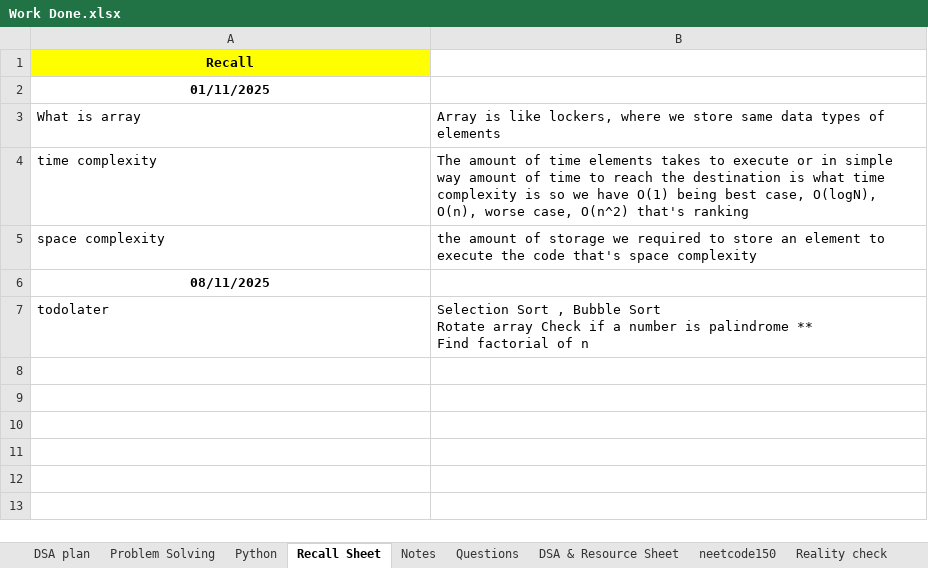
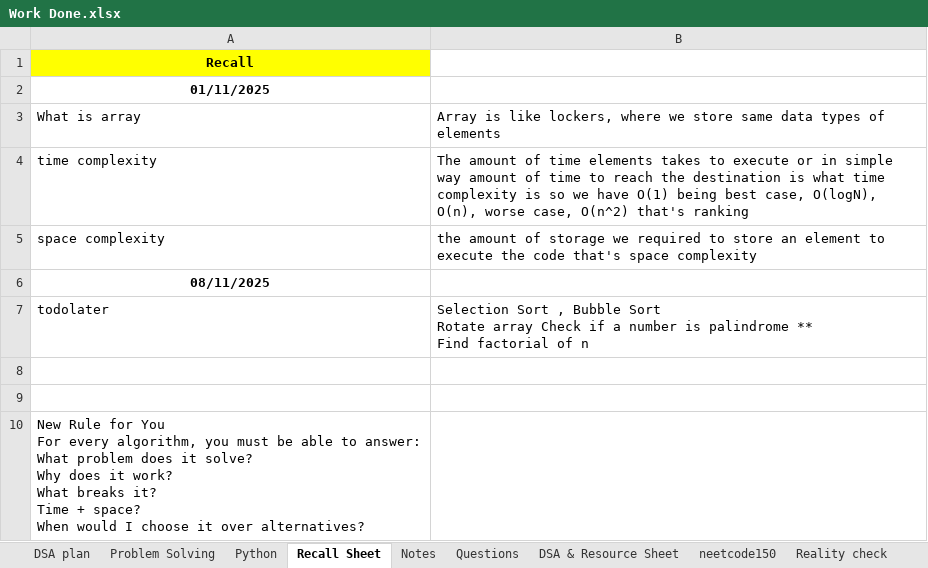
Before and after one commit to swarajp8020/DSA-Java-Practice, an Excel workbook: JavaPrograms/Work Done.xlsx, sheet Recall Sheet, drawn as a sheet; values as stored, in another font and other column widths than the file's, no borders; ↵ is a line break in a cell; the diff names each change by its address in the sheet, - before the commit and + after, or states it on an @@ line.

```diff
--- a/JavaPrograms/Work Done.xlsx (sheet Recall Sheet)
+++ b/JavaPrograms/Work Done.xlsx (sheet Recall Sheet)
+row 8: (empty)
+row 9: (empty)
+row 10: New Rule for You ↵ For every algorithm, you must be able to answer: ↵ What problem does it solve? ↵ Why does it work? ↵ What breaks it? ↵ Time + space? ↵ When would I choose it over alternatives?
```
Also changed, not shown: sheet Notes, sheet Python.
